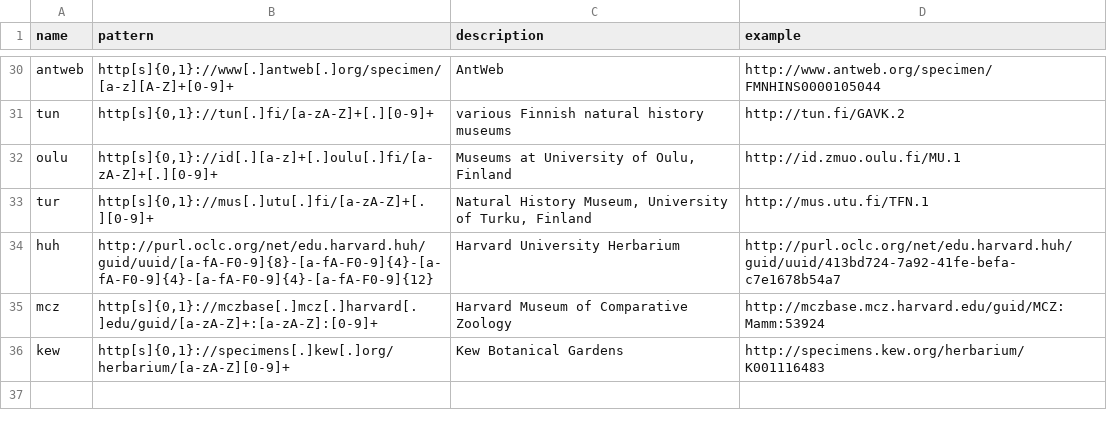
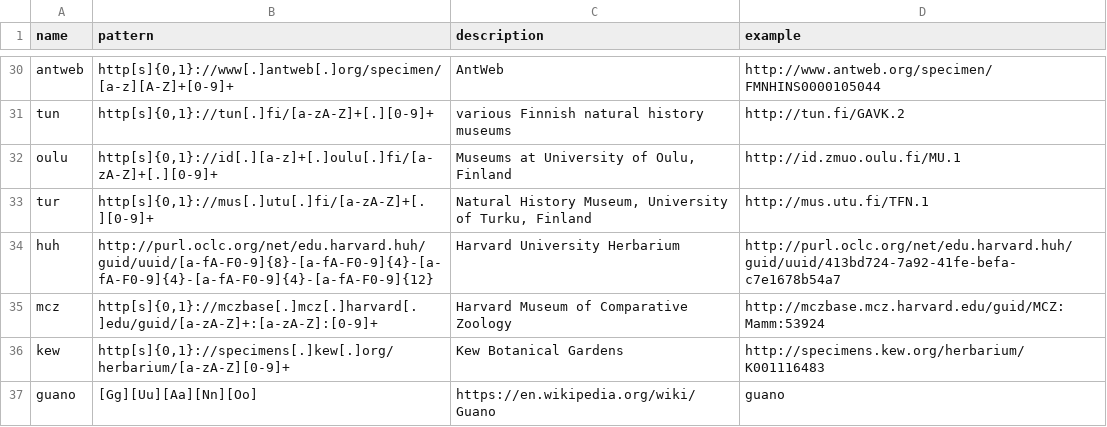
Before and after one commit to bio-guoda/preston-identifier-registry, a TSV file: registry.tsv, drawn as a sheet; only a part is shown, gaps mark what is left out; the diff names each change by its address in the sheet, - before the commit and + after, or states it on an @@ line.

Commit message:
addd guano

```diff
--- a/registry.tsv
+++ b/registry.tsv
+row 37: guano | [Gg][Uu][Aa][Nn][Oo] | https://en.wikipedia.org/wiki/Guano | guano
```
